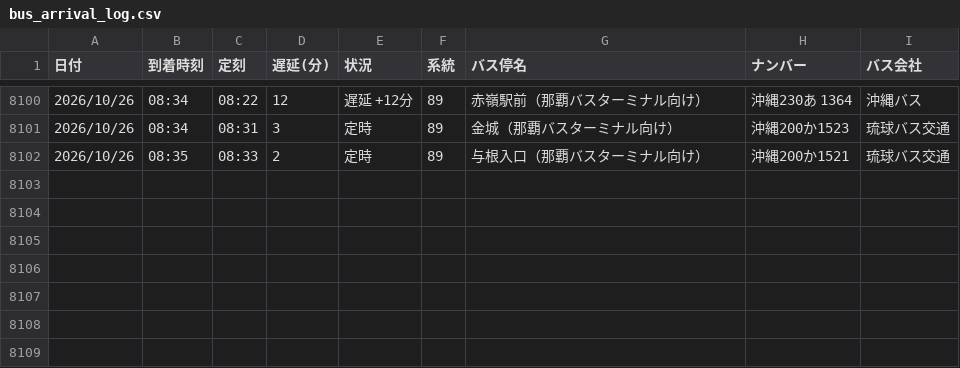
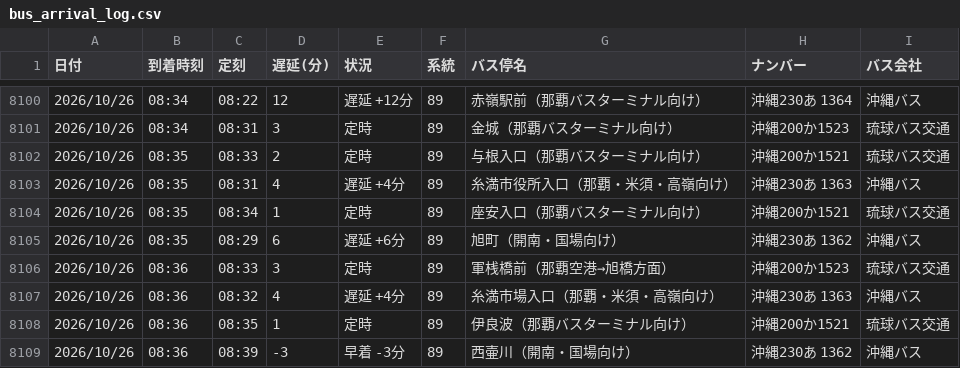
Before and after one commit to uy819/bus-analysis, a CSV file: bus_arrival_log.csv, drawn as a sheet; only a part is shown, gaps mark what is left out; the diff names each change by its address in the sheet, - before the commit and + after, or states it on an @@ line.

```diff
--- a/bus_arrival_log.csv
+++ b/bus_arrival_log.csv
+row 8103: 2026/10/26 | 08:35 | 08:31 | 4 | 遅延 +4分 | 89 | 糸満市役所入口（那覇・米須・高嶺向け） | 沖縄230あ 1363 | 沖縄バス
+row 8104: 2026/10/26 | 08:35 | 08:34 | 1 | 定時 | 89 | 座安入口（那覇バスターミナル向け） | 沖縄200か1521 | 琉球バス交通
+row 8105: 2026/10/26 | 08:35 | 08:29 | 6 | 遅延 +6分 | 89 | 旭町（開南・国場向け） | 沖縄230あ 1362 | 沖縄バス
+row 8106: 2026/10/26 | 08:36 | 08:33 | 3 | 定時 | 89 | 軍桟橋前（那覇空港→旭橋方面） | 沖縄200か1523 | 琉球バス交通
+row 8107: 2026/10/26 | 08:36 | 08:32 | 4 | 遅延 +4分 | 89 | 糸満市場入口（那覇・米須・高嶺向け） | 沖縄230あ 1363 | 沖縄バス
+row 8108: 2026/10/26 | 08:36 | 08:35 | 1 | 定時 | 89 | 伊良波（那覇バスターミナル向け） | 沖縄200か1521 | 琉球バス交通
+row 8109: 2026/10/26 | 08:36 | 08:39 | -3 | 早着 -3分 | 89 | 西壷川（開南・国場向け） | 沖縄230あ 1362 | 沖縄バス
```
Also changed, not shown: 1 other file.
